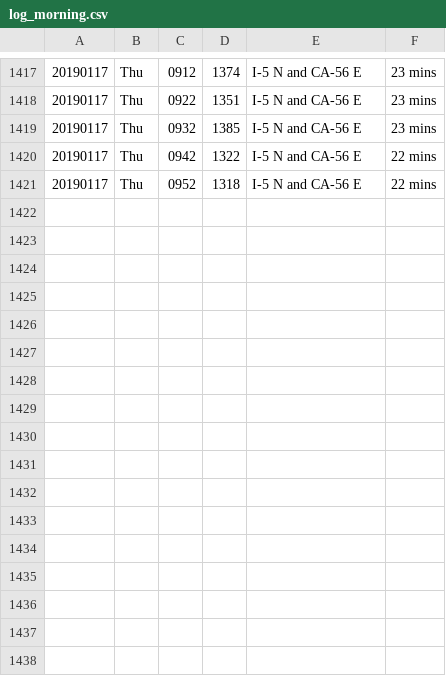
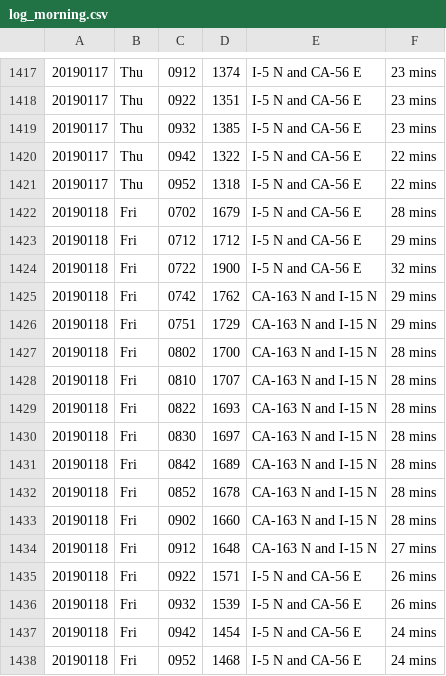
Before and after one commit to jamesarmenta/commute-time, a CSV file: log_morning.csv, drawn as a sheet; only a part is shown, gaps mark what is left out; the diff names each change by its address in the sheet, - before the commit and + after, or states it on an @@ line.

```diff
--- a/log_morning.csv
+++ b/log_morning.csv
+row 1422: 20190118 | Fri | 0702 | 1679 | I-5 N and CA-56 E | 28 mins
+row 1423: 20190118 | Fri | 0712 | 1712 | I-5 N and CA-56 E | 29 mins
+row 1424: 20190118 | Fri | 0722 | 1900 | I-5 N and CA-56 E | 32 mins
+row 1425: 20190118 | Fri | 0742 | 1762 | CA-163 N and I-15 N | 29 mins
+row 1426: 20190118 | Fri | 0751 | 1729 | CA-163 N and I-15 N | 29 mins
+row 1427: 20190118 | Fri | 0802 | 1700 | CA-163 N and I-15 N | 28 mins
+row 1428: 20190118 | Fri | 0810 | 1707 | CA-163 N and I-15 N | 28 mins
+row 1429: 20190118 | Fri | 0822 | 1693 | CA-163 N and I-15 N | 28 mins
+row 1430: 20190118 | Fri | 0830 | 1697 | CA-163 N and I-15 N | 28 mins
+row 1431: 20190118 | Fri | 0842 | 1689 | CA-163 N and I-15 N | 28 mins
+row 1432: 20190118 | Fri | 0852 | 1678 | CA-163 N and I-15 N | 28 mins
+row 1433: 20190118 | Fri | 0902 | 1660 | CA-163 N and I-15 N | 28 mins
+row 1434: 20190118 | Fri | 0912 | 1648 | CA-163 N and I-15 N | 27 mins
+row 1435: 20190118 | Fri | 0922 | 1571 | I-5 N and CA-56 E | 26 mins
+row 1436: 20190118 | Fri | 0932 | 1539 | I-5 N and CA-56 E | 26 mins
+row 1437: 20190118 | Fri | 0942 | 1454 | I-5 N and CA-56 E | 24 mins
+row 1438: 20190118 | Fri | 0952 | 1468 | I-5 N and CA-56 E | 24 mins
```
Also changed, not shown: log_evening.csv, 2 other files.
